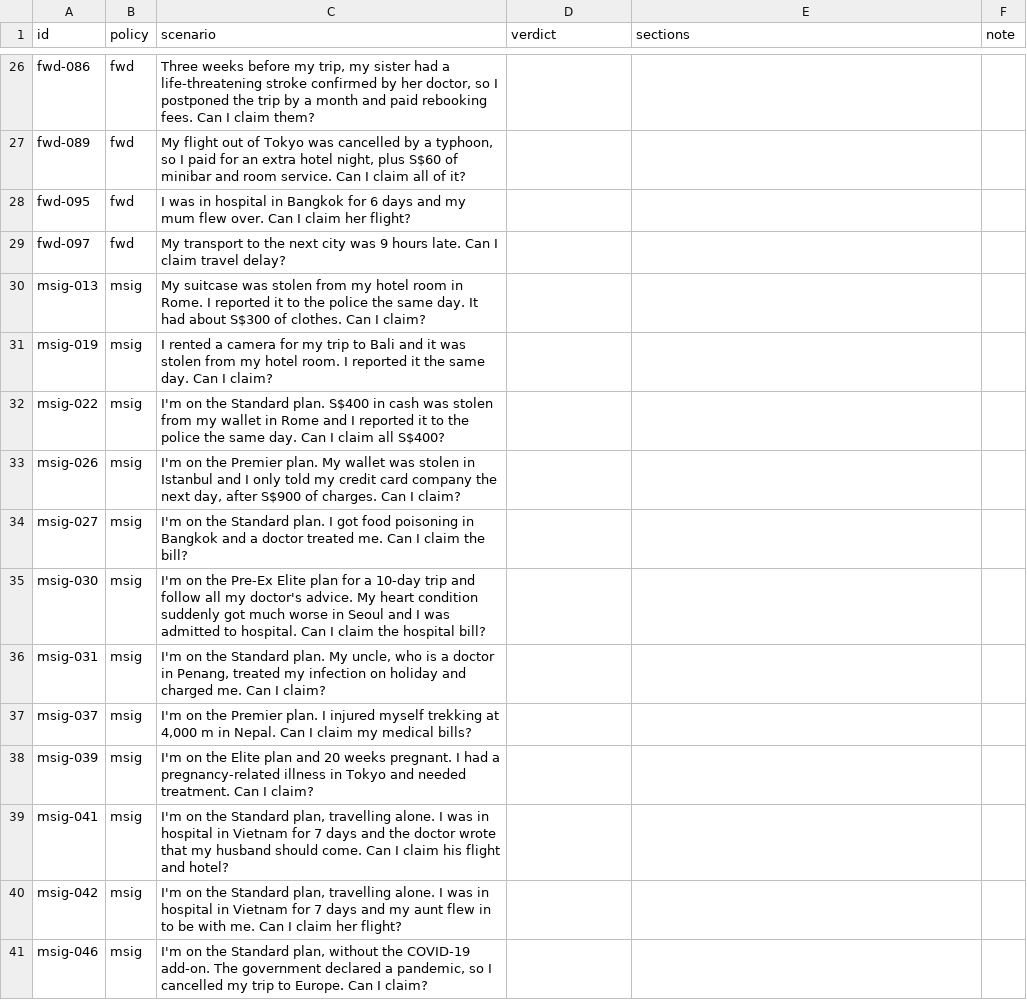
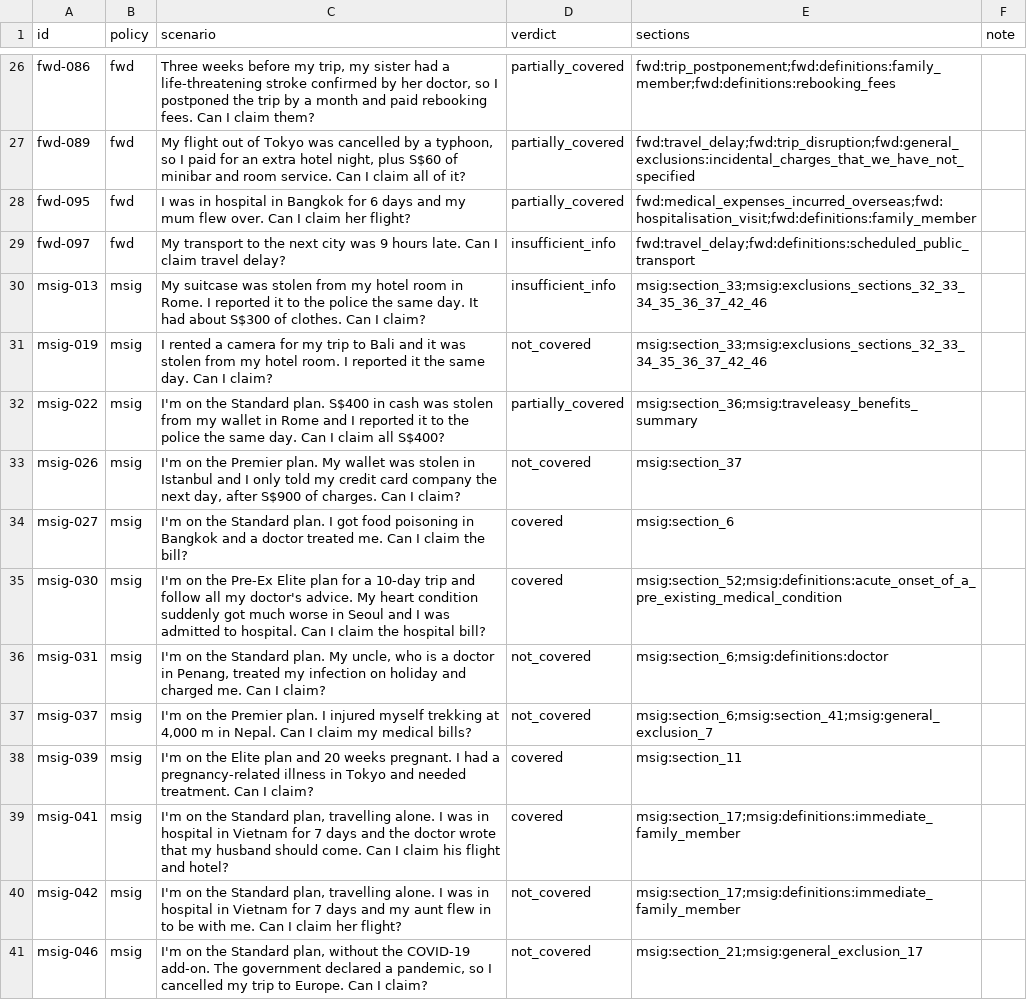
Before and after one commit to yezhan58-oss/insurance_policy_checker-rag, a CSV file: data/scenarios/blind_A_sheet.csv, drawn as a sheet; only a part is shown, gaps mark what is left out; the diff covers the shown part only; the diff names each change by its address in the sheet, - before the commit and + after, or states it on an @@ line.

Commit message:
Blind labels for 40 test scenarios (Member A), before comparing with reviewed labels

```diff
--- a/data/scenarios/blind_A_sheet.csv
+++ b/data/scenarios/blind_A_sheet.csv
-D26:D28 (verdict): (empty)
+D26:D28 (verdict): partially_covered
-E26 (sections): (empty)
+E26 (sections): fwd:trip_postponement;fwd:definitions:family_member;fwd:definitions:rebooking_fees
-E27 (sections): (empty)
+E27 (sections): fwd:travel_delay;fwd:trip_disruption;fwd:general_exclusions:incidental_charges_that_we_have_not_specified
-E28 (sections): (empty)
+E28 (sections): fwd:medical_expenses_incurred_overseas;fwd:hospitalisation_visit;fwd:definitions:family_member
-D29:D30 (verdict): (empty)
+D29:D30 (verdict): insufficient_info
-E29 (sections): (empty)
+E29 (sections): fwd:travel_delay;fwd:definitions:scheduled_public_transport
-E30:E31 (sections): (empty)
+E30:E31 (sections): msig:section_33;msig:exclusions_sections_32_33_34_35_36_37_42_46
-D31 (verdict): (empty)
+D31 (verdict): not_covered
-D32 (verdict): (empty)
+D32 (verdict): partially_covered
-E32 (sections): (empty)
+E32 (sections): msig:section_36;msig:traveleasy_benefits_summary
-D33 (verdict): (empty)
+D33 (verdict): not_covered
-E33 (sections): (empty)
+E33 (sections): msig:section_37
-D34:D35 (verdict): (empty)
+D34:D35 (verdict): covered
-E34 (sections): (empty)
+E34 (sections): msig:section_6
-E35 (sections): (empty)
+E35 (sections): msig:section_52;msig:definitions:acute_onset_of_a_pre_existing_medical_condition
-D36:D37 (verdict): (empty)
+D36:D37 (verdict): not_covered
-E36 (sections): (empty)
+E36 (sections): msig:section_6;msig:definitions:doctor
-E37 (sections): (empty)
+E37 (sections): msig:section_6;msig:section_41;msig:general_exclusion_7
-D38:D39 (verdict): (empty)
+D38:D39 (verdict): covered
-E38 (sections): (empty)
+E38 (sections): msig:section_11
-E39:E40 (sections): (empty)
+E39:E40 (sections): msig:section_17;msig:definitions:immediate_family_member
-D40:D41 (verdict): (empty)
+D40:D41 (verdict): not_covered
-E41 (sections): (empty)
+E41 (sections): msig:section_21;msig:general_exclusion_17
```
Also changed, not shown: 48 edited cells elsewhere in this file.
